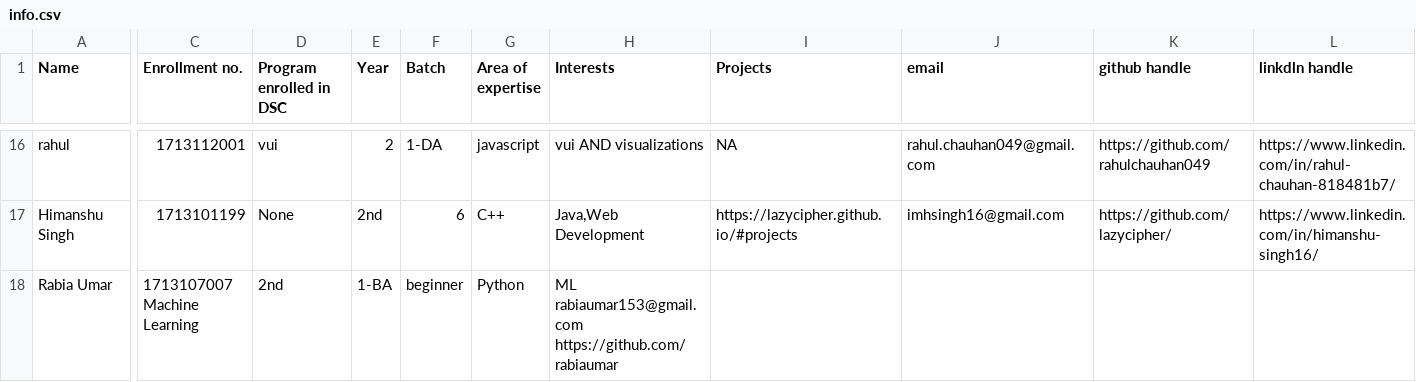
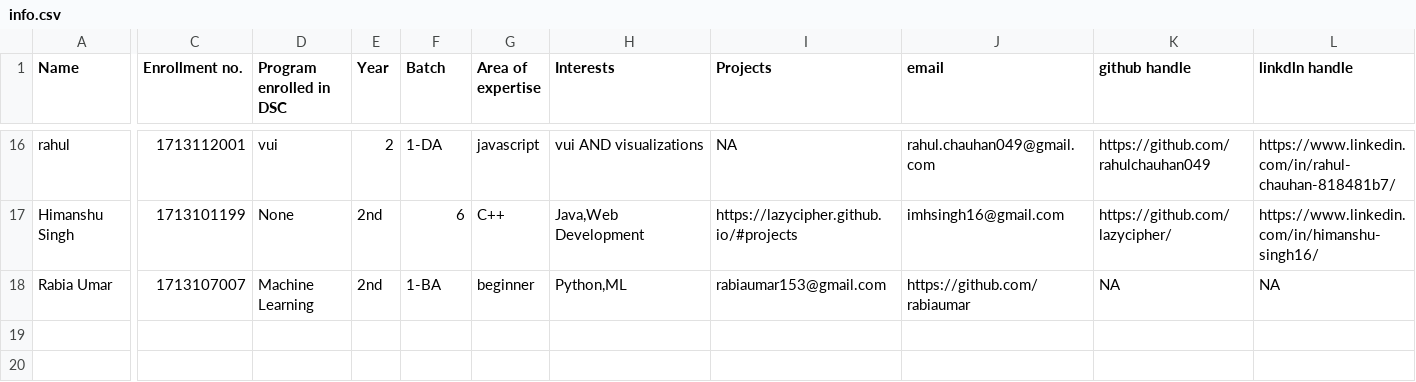
Before and after one commit to tanya3007/gitTest, a CSV file: info.csv, drawn as a sheet; only a part is shown, gaps mark what is left out; the diff names each change by its address in the sheet, - before the commit and + after, or states it on an @@ line.

Commit message:
Update info.csv

```diff
--- a/info.csv
+++ b/info.csv
-C18 (Enrollment no.): 1713107007 Machine Learning
+C18 (Enrollment no.): 1713107007
-D18 (Program enrolled in DSC): 2nd
+D18 (Program enrolled in DSC): Machine Learning
-E18 (Year): 1-BA
+E18 (Year): 2nd
-F18 (Batch): beginner
+F18 (Batch): 1-BA
-G18 (Area of expertise): Python
+G18 (Area of expertise): beginner
-H18 (Interests): ML rabiaumar153@gmail.com https://github.com/rabiaumar
+H18 (Interests): Python,ML
-I18 (Projects): (empty)
+I18 (Projects): rabiaumar153@gmail.com
-J18 (email): (empty)
+J18 (email): https://github.com/rabiaumar
-K18 (github handle): (empty)
+K18 (github handle): NA
-L18 (linkdln handle): (empty)
+L18 (linkdln handle): NA
```
